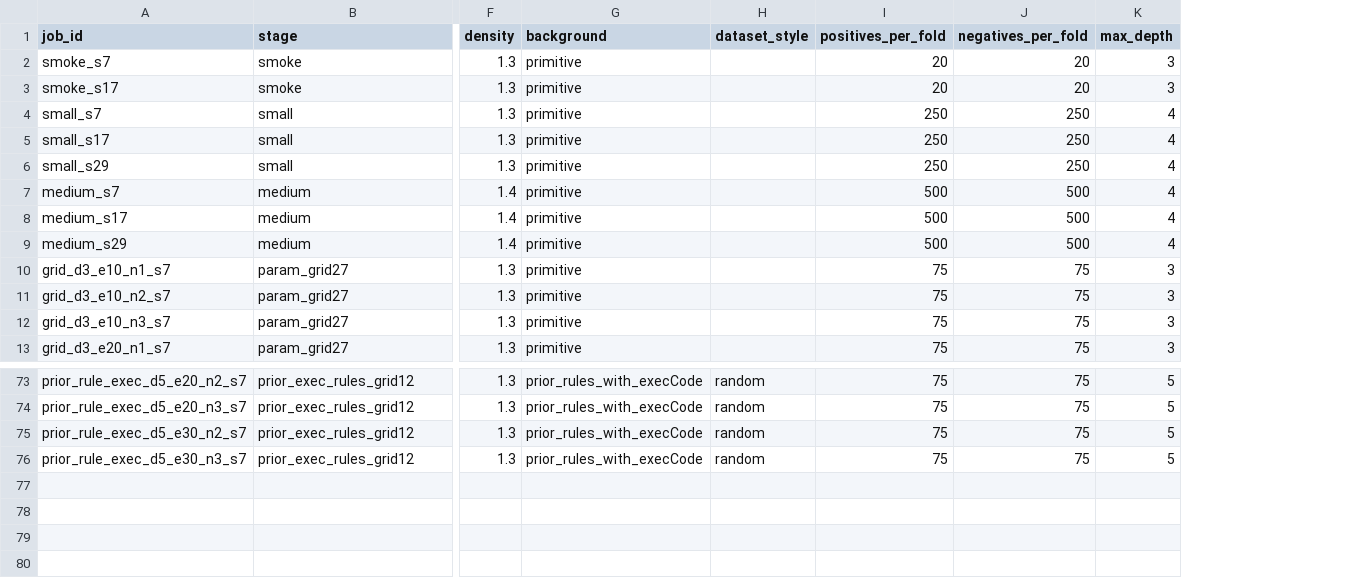
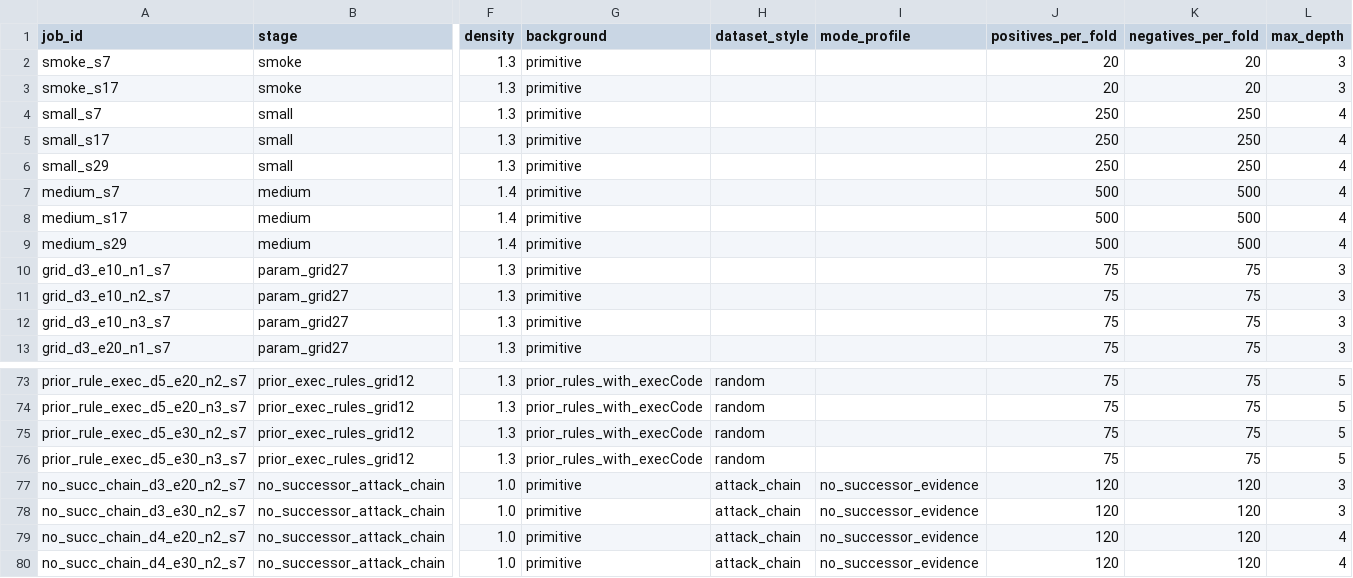
Before and after one commit to carloseduardobanjar/rdn-boost, a CSV file: cluster/experiments.csv, drawn as a sheet; only a part is shown, gaps mark what is left out; rows hold the shown columns only; the diff names each change by its address in the sheet, - before the commit and + after, or states it on an @@ line.

Commit message:
Add no successor evidence attack chain jobs

```diff
--- a/cluster/experiments.csv
+++ b/cluster/experiments.csv
+column I (mode_profile), empty
+row 77: no_succ_chain_d3_e20_n2_s7 | no_successor_attack_chain | 1.0 | primitive | attack_chain | no_successor_evidence | 120 | 120 | 3
+row 78: no_succ_chain_d3_e30_n2_s7 | no_successor_attack_chain | 1.0 | primitive | attack_chain | no_successor_evidence | 120 | 120 | 3
+row 79: no_succ_chain_d4_e20_n2_s7 | no_successor_attack_chain | 1.0 | primitive | attack_chain | no_successor_evidence | 120 | 120 | 4
+row 80: no_succ_chain_d4_e30_n2_s7 | no_successor_attack_chain | 1.0 | primitive | attack_chain | no_successor_evidence | 120 | 120 | 4
```
Also changed, not shown: 10 other files.
